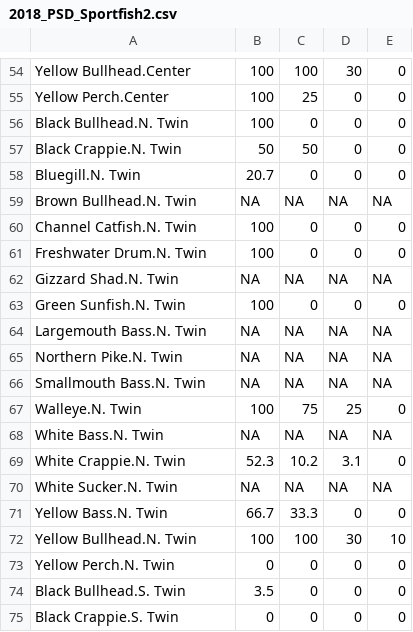
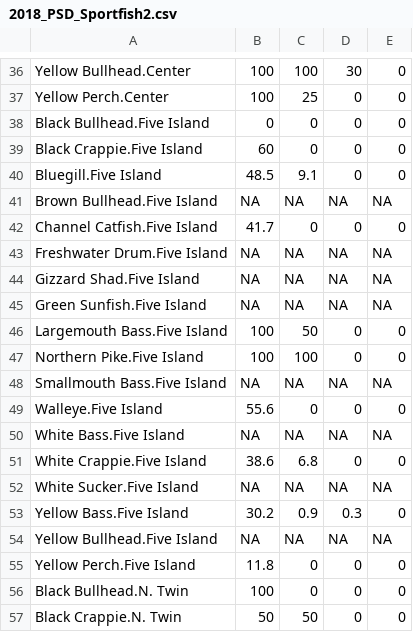
Before and after one commit to ReadingRailroad/BMB-COC, a CSV file: 2018_PSD_Sportfish2.csv, drawn as a sheet; only a part is shown, gaps mark what is left out; the shorter side is filled out with more unchanged rows; the diff covers the shown part only.

```diff
--- a/2018_PSD_Sportfish2.csv
+++ b/2018_PSD_Sportfish2.csv
@@ -55,2 +37,20 @@
 "Yellow Perch.Center",100,25,0,0
+"Black Bullhead.Five Island",0,0,0,0
+"Black Crappie.Five Island",60,0,0,0
+"Bluegill.Five Island",48.5,9.1,0,0
+"Brown Bullhead.Five Island",NA,NA,NA,NA
+"Channel Catfish.Five Island",41.7,0,0,0
+"Freshwater Drum.Five Island",NA,NA,NA,NA
+"Gizzard Shad.Five Island",NA,NA,NA,NA
+"Green Sunfish.Five Island",NA,NA,NA,NA
+"Largemouth Bass.Five Island",100,50,0,0
+"Northern Pike.Five Island",100,100,0,0
+"Smallmouth Bass.Five Island",NA,NA,NA,NA
+"Walleye.Five Island",55.6,0,0,0
+"White Bass.Five Island",NA,NA,NA,NA
+"White Crappie.Five Island",38.6,6.8,0,0
+"White Sucker.Five Island",NA,NA,NA,NA
+"Yellow Bass.Five Island",30.2,0.9,0.3,0
+"Yellow Bullhead.Five Island",NA,NA,NA,NA
+"Yellow Perch.Five Island",11.8,0,0,0
 "Black Bullhead.N. Twin",100,0,0,0
```
Also changed, not shown: 18 removed rows and 7 edited cells elsewhere in this file, 2018_PSD_Sportfish.csv, 14 other files.
